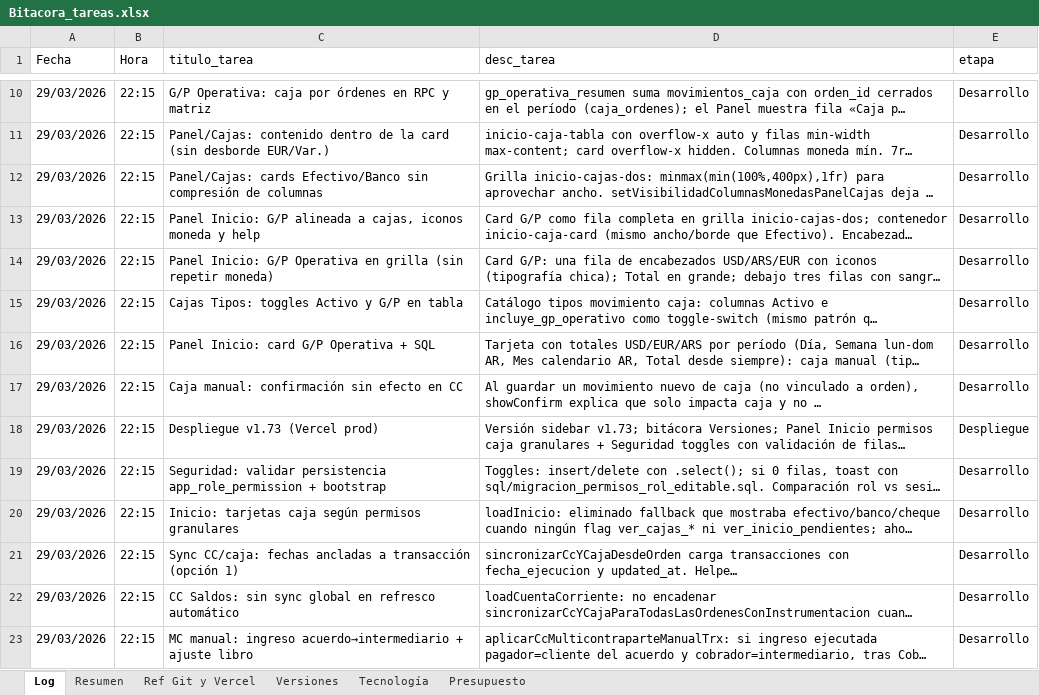
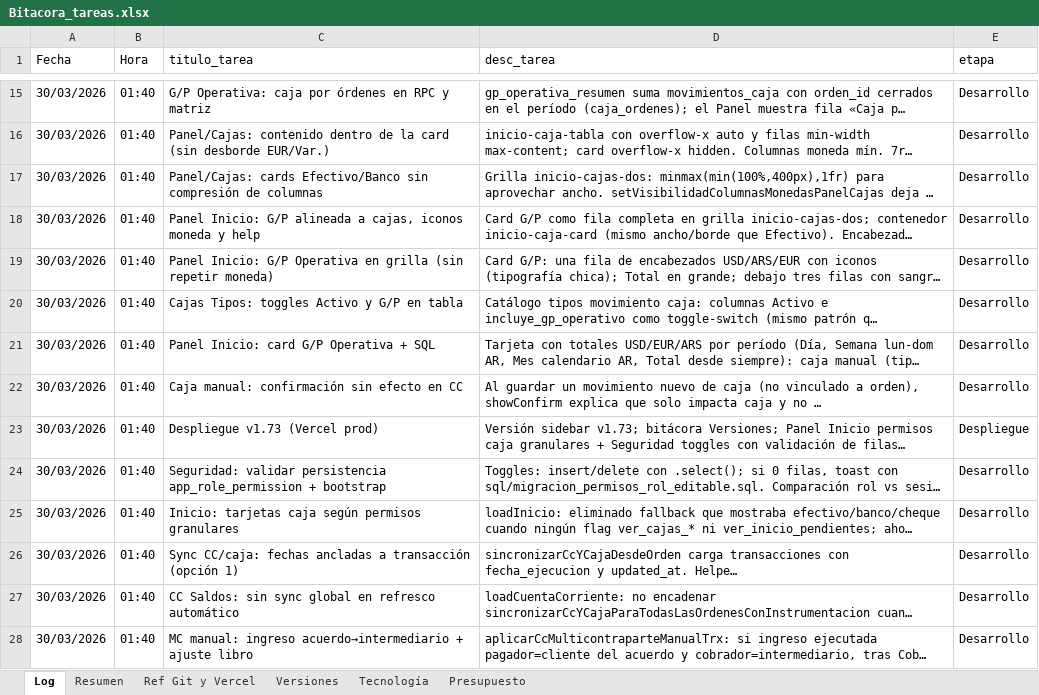
Before and after one commit to lucasbustosmartin-coder/pandy, an Excel workbook: Bitacora_tareas.xlsx, sheet Log, drawn as a sheet; only a part is shown, gaps mark what is left out; long unchanged cells end in …; values as stored, in another font and other column widths than the file's, no borders; addresses are those after the commit; the diff covers the shown part only; the diff names each change by its address in the sheet, - before the commit and + after, or states it on an @@ line.

```diff
--- a/Bitacora_tareas.xlsx (sheet Log)
+++ b/Bitacora_tareas.xlsx (sheet Log)
-A15:A28 (Fecha): 29/03/2026
+A15:A28 (Fecha): 30/03/2026
-B15:B28 (Hora): 22:15
+B15:B28 (Hora): 01:40
```
Also changed, not shown: 5 added rows and 1068 edited cells elsewhere in this sheet, sheet Versiones, sheet Resumen, 8 other files.
